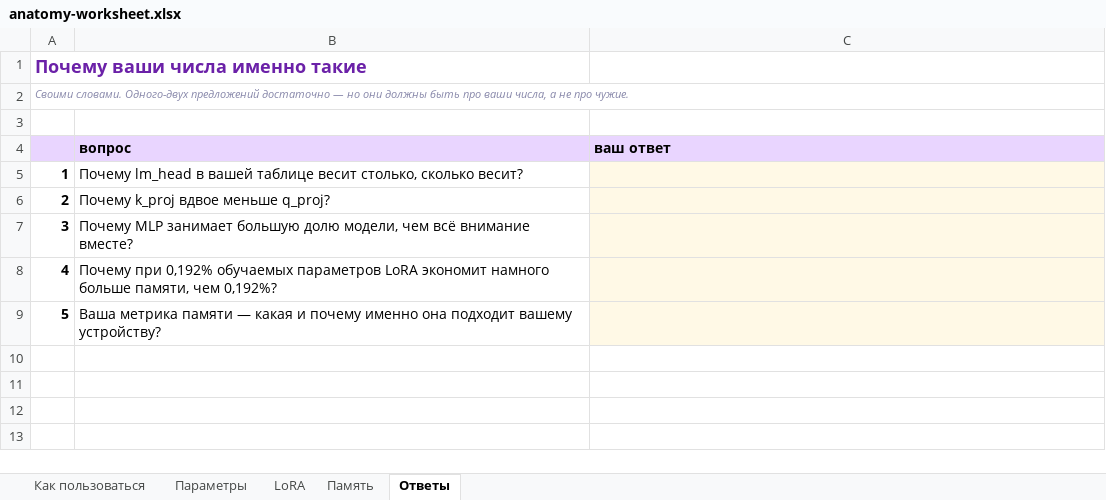
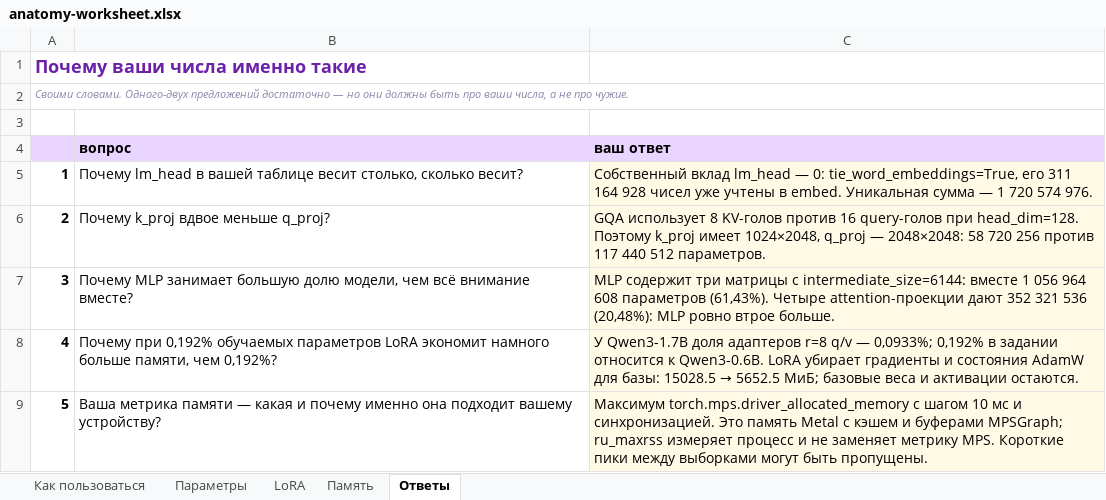
Before and after one commit to IvanKaruzin/MLOps, an Excel workbook: docs/anatomy-worksheet.xlsx, sheet Ответы, drawn as a sheet; values as stored, in another font and other column widths than the file's, no borders; the diff names each change by its address in the sheet, - before the commit and + after, or states it on an @@ line.

```diff
--- a/docs/anatomy-worksheet.xlsx (sheet Ответы)
+++ b/docs/anatomy-worksheet.xlsx (sheet Ответы)
-C5 (ваш ответ): (empty)
+C5 (ваш ответ): Собственный вклад lm_head — 0: tie_word_embeddings=True, его 311 164 928 чисел уже учтены в embed. Уникальная сумма — 1 720 574 976.
-C6 (ваш ответ): (empty)
+C6 (ваш ответ): GQA использует 8 KV-голов против 16 query-голов при head_dim=128. Поэтому k_proj имеет 1024×2048, q_proj — 2048×2048: 58 720 256 против 117 440 512 параметров.
-C7 (ваш ответ): (empty)
+C7 (ваш ответ): MLP содержит три матрицы с intermediate_size=6144: вместе 1 056 964 608 параметров (61,43%). Четыре attention-проекции дают 352 321 536 (20,48%): MLP ровно втрое больше.
@@ C8 (ваш ответ): (empty) → У Qwen3-1.7B доля адаптеров r=8 q/v — 0,0933%; 0,192% в задании относится к Qwen3-0.6B. LoRA убирает градиенты и состояния AdamW для базы: 15028.5 → 5652.5 МиБ; базовые веса и активации остаются. @@
-C9 (ваш ответ): (empty)
+C9 (ваш ответ): Максимум torch.mps.driver_allocated_memory с шагом 10 мс и синхронизацией. Это память Metal с кэшем и буферами MPSGraph; ru_maxrss измеряет процесс и не заменяет метрику MPS. Короткие пики между выборками могут быть пропущены.
```
Also changed, not shown: sheet Параметры, sheet LoRA, sheet Память, 13 other files.
